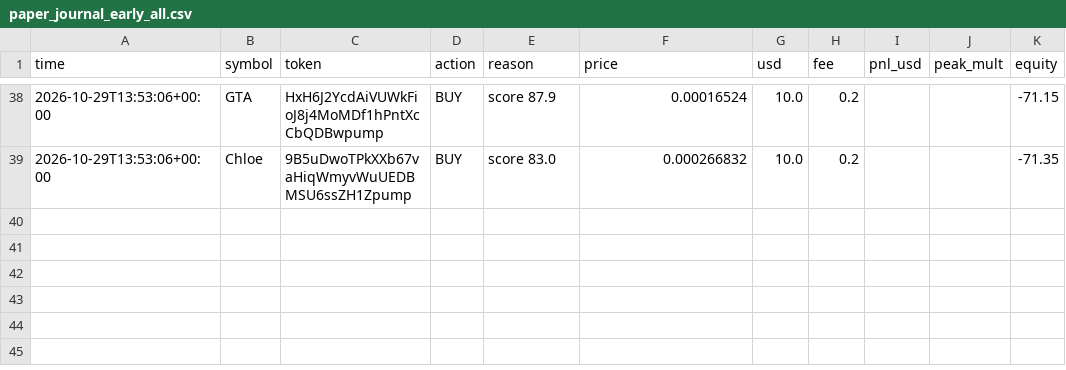
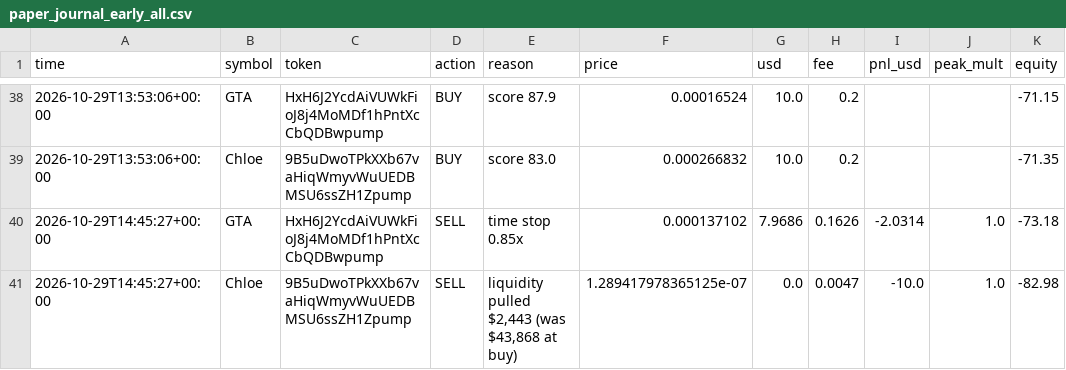
Before and after one commit to SuppleVise/memecoin-scanner, a CSV file: paper_journal_early_all.csv, drawn as a sheet; only a part is shown, gaps mark what is left out.

Commit message:
paper book 2026-10-29T14:46:06Z

```diff
--- a/paper_journal_early_all.csv
+++ b/paper_journal_early_all.csv
@@ -39 +39,3 @@ time,symbol,token,action,reason,price,usd,fee,pnl_usd,peak_mult,equity
 2026-10-29T13:53:06+00:00,Chloe,9B5uDwoTPkXXb67vaHiqWmyvWuUEDBMSU6ssZH1Zpump,BUY,score 83.0,0.000266832,10.0,0.2,,,-71.35
+2026-10-29T14:45:27+00:00,GTA,HxH6J2YcdAiVUWkFioJ8j4MoMDf1hPntXcCbQDBwpump,SELL,time stop 0.85x,0.000137102,7.9686,0.1626,-2.0314,1.0,-73.18
+2026-10-29T14:45:27+00:00,Chloe,9B5uDwoTPkXXb67vaHiqWmyvWuUEDBMSU6ssZH1Zpump,SELL,"liquidity pulled $2,443 (was $43,868 at buy)",1.289417978365125e-07,0.0,0.0047,-10.0,1.0,-82.98
```
Also changed, not shown: paper_journal_early.csv, paper_journal_early_pct10.csv, 8 other files.
